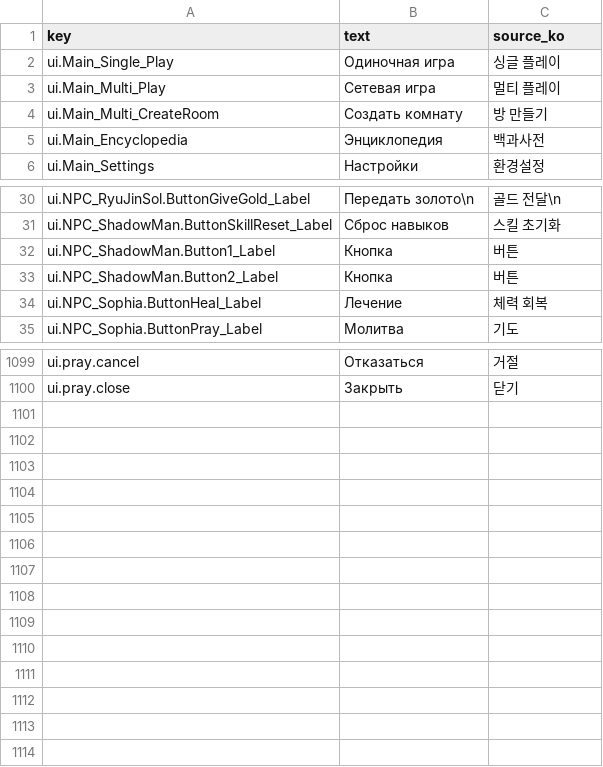
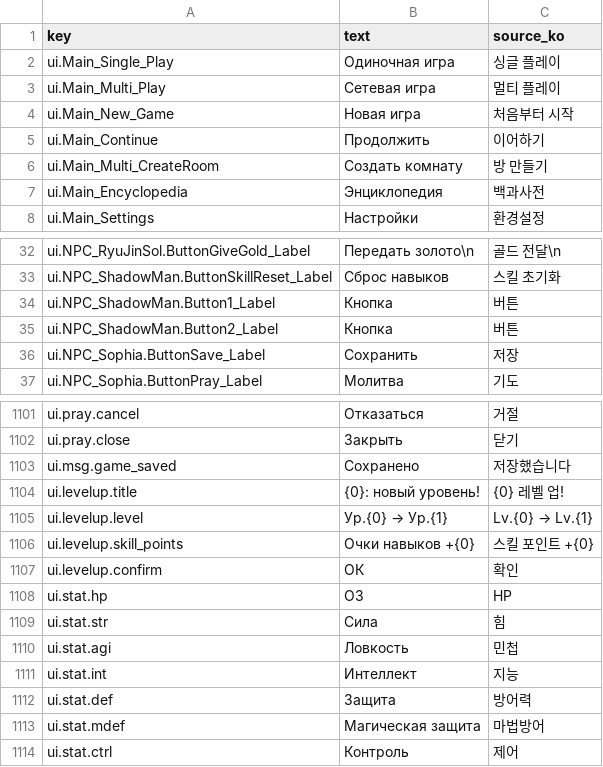
Before and after one commit to garrdip/BlackOcean, a CSV file: Assets/Resources/Language/ru.csv, drawn as a sheet; only a part is shown, gaps mark what is left out; removed rows and columns are numbered as before the commit, all else as after; the diff names each change by its address in the sheet, - before the commit and + after, or states it on an @@ line.

```diff
--- a/Assets/Resources/Language/ru.csv
+++ b/Assets/Resources/Language/ru.csv
+row 4: ui.Main_New_Game | Новая игра | 처음부터 시작
+row 5: ui.Main_Continue | Продолжить | 이어하기
-row 34: ui.NPC_Sophia.ButtonHeal_Label | Лечение | 체력 회복
+row 36: ui.NPC_Sophia.ButtonSave_Label | Сохранить | 저장
+row 1103: ui.msg.game_saved | Сохранено | 저장했습니다
+row 1104: ui.levelup.title | {0}: новый уровень! | {0} 레벨 업!
+row 1105: ui.levelup.level | Ур.{0} → Ур.{1} | Lv.{0} → Lv.{1}
+row 1106: ui.levelup.skill_points | Очки навыков +{0} | 스킬 포인트 +{0}
+row 1107: ui.levelup.confirm | ОК | 확인
+row 1108: ui.stat.hp | ОЗ | HP
+row 1109: ui.stat.str | Сила | 힘
+row 1110: ui.stat.agi | Ловкость | 민첩
+row 1111: ui.stat.int | Интеллект | 지능
+row 1112: ui.stat.def | Защита | 방어력
+row 1113: ui.stat.mdef | Магическая защита | 마법방어
+row 1114: ui.stat.ctrl | Контроль | 제어
```
Also changed, not shown: Assets/Resources/DB/StageDB.csv, Assets/Resources/Language/de.csv, 37 other files.
